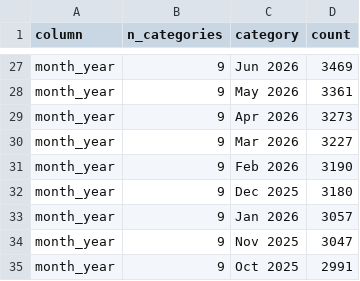
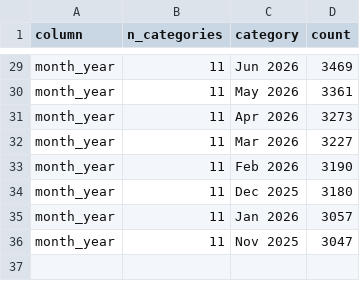
Before and after one commit to SnooPeter/Data_Wrangling_NPHD, a CSV file: output/W5_Deliverable_3/categorical_summary.csv, drawn as a sheet; only a part is shown, gaps mark what is left out; removed rows and columns are numbered as before the commit, all else as after; the diff covers the shown part only; the diff names each change by its address in the sheet, - before the commit and + after, or states it on an @@ line.

```diff
--- a/output/W5_Deliverable_3/categorical_summary.csv
+++ b/output/W5_Deliverable_3/categorical_summary.csv
-B29:B36 (n_categories): 9
+B29:B36 (n_categories): 11
-row 35: month_year | 9 | Oct 2025 | 2991
```
Also changed, not shown: 3 added rows, 1 removed row and 34 edited cells elsewhere in this file, output/W5_Deliverable_3/missing_values.csv, output/W5_Deliverable_3/numeric_summary.csv, 10 other files.
